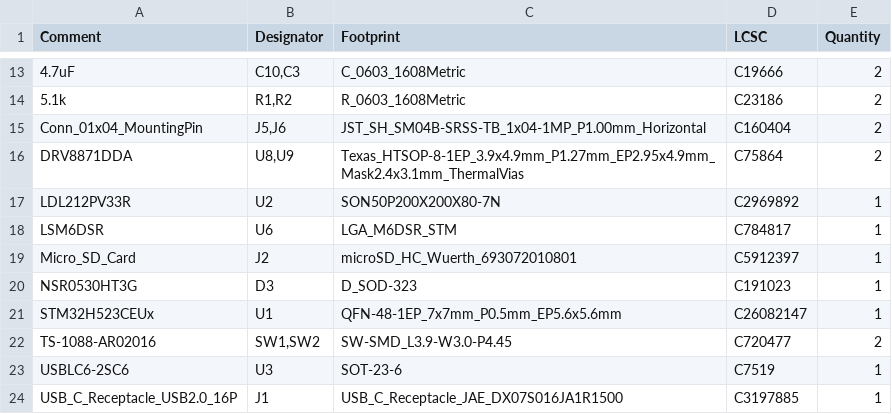
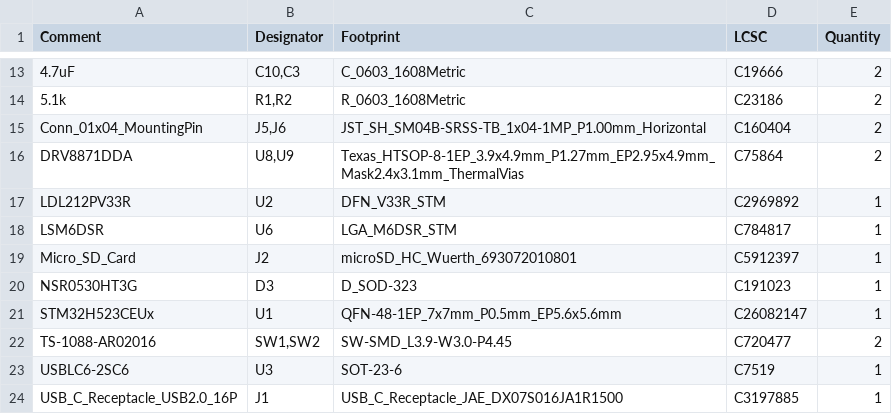
Before and after one commit to LtBrain/astrum, a CSV file: Production/BOM-astrum.csv, drawn as a sheet; only a part is shown, gaps mark what is left out.

```diff
--- a/Production/BOM-astrum.csv
+++ b/Production/BOM-astrum.csv
@@ -16,3 +16,3 @@ Conn_01x04_MountingPin,"J5,J6",JST_SH_SM04B-SRSS-TB_1x04-1MP_P1.00mm_Horizontal,
 DRV8871DDA,"U8,U9",Texas_HTSOP-8-1EP_3.9x4.9mm_P1.27mm_EP2.95x4.9mm_Mask2.4x3.1mm_ThermalVias,C75864,2
-LDL212PV33R,U2,SON50P200X200X80-7N,C2969892,1
+LDL212PV33R,U2,DFN_V33R_STM,C2969892,1
 LSM6DSR,U6,LGA_M6DSR_STM,C784817,1
```
Also changed, not shown: Production/CPL-astrum.csv, 5 other files.
